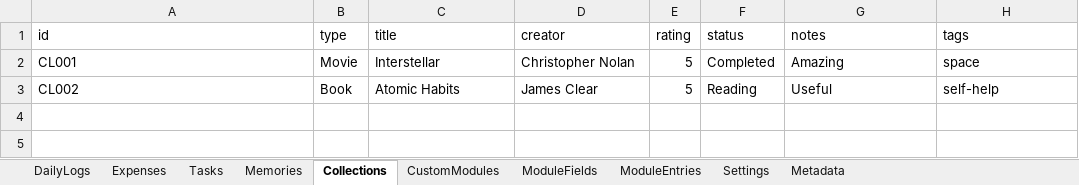
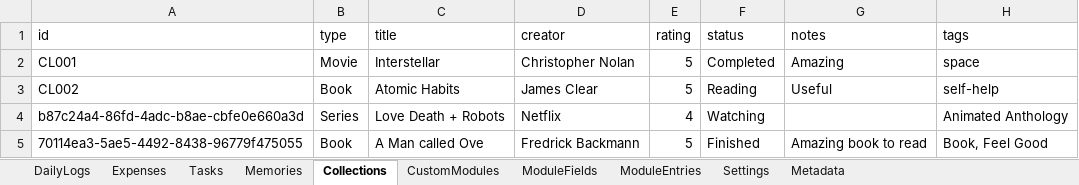
Before and after one commit to MUTHUSAILAPPAN/Padhivu-Personal-Logging, an Excel workbook: workbook testings/padhivu_starter_populated (1) (1) (1).xlsx, sheet Collections, drawn as a sheet; values as stored, in another font and other column widths than the file's, no borders; the diff names each change by its address in the sheet, - before the commit and + after, or states it on an @@ line.

Commit message:
feat: add complete collections library workflow

```diff
--- a/workbook testings/padhivu_starter_populated (1) (1) (1).xlsx (sheet Collections)
+++ b/workbook testings/padhivu_starter_populated (1) (1) (1).xlsx (sheet Collections)
+row 4: b87c24a4-86fd-4adc-b8ae-cbfe0e660a3d | Series | Love Death + Robots | Netflix | 4 | Watching |  | Animated Anthology
+row 5: 70114ea3-5ae5-4492-8438-96779f475055 | Book | A Man called Ove | Fredrick Backmann | 5 | Finished | Amazing book to read | Book, Feel Good
```
Also changed, not shown: sheet Metadata, 4 other files.
